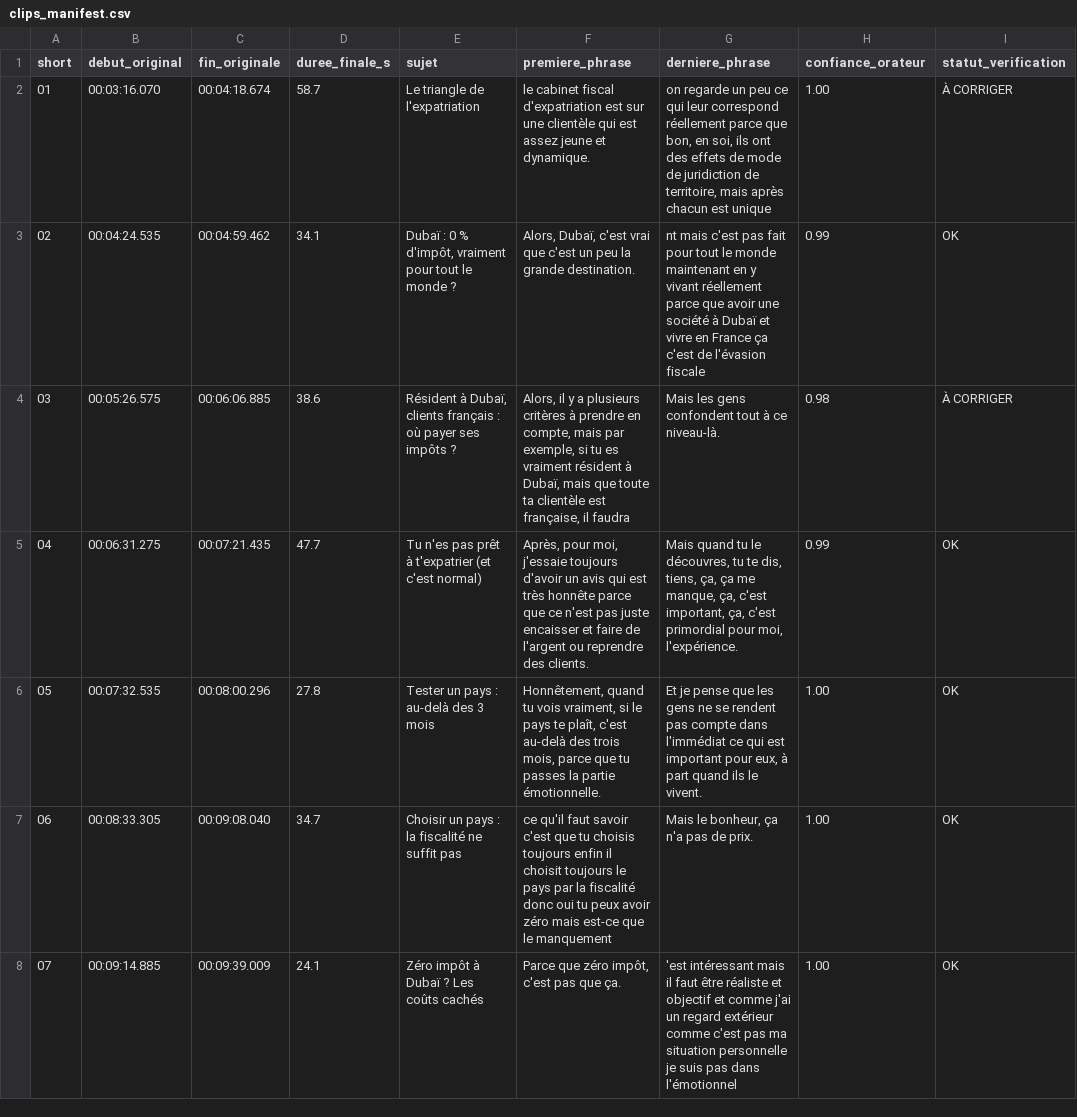
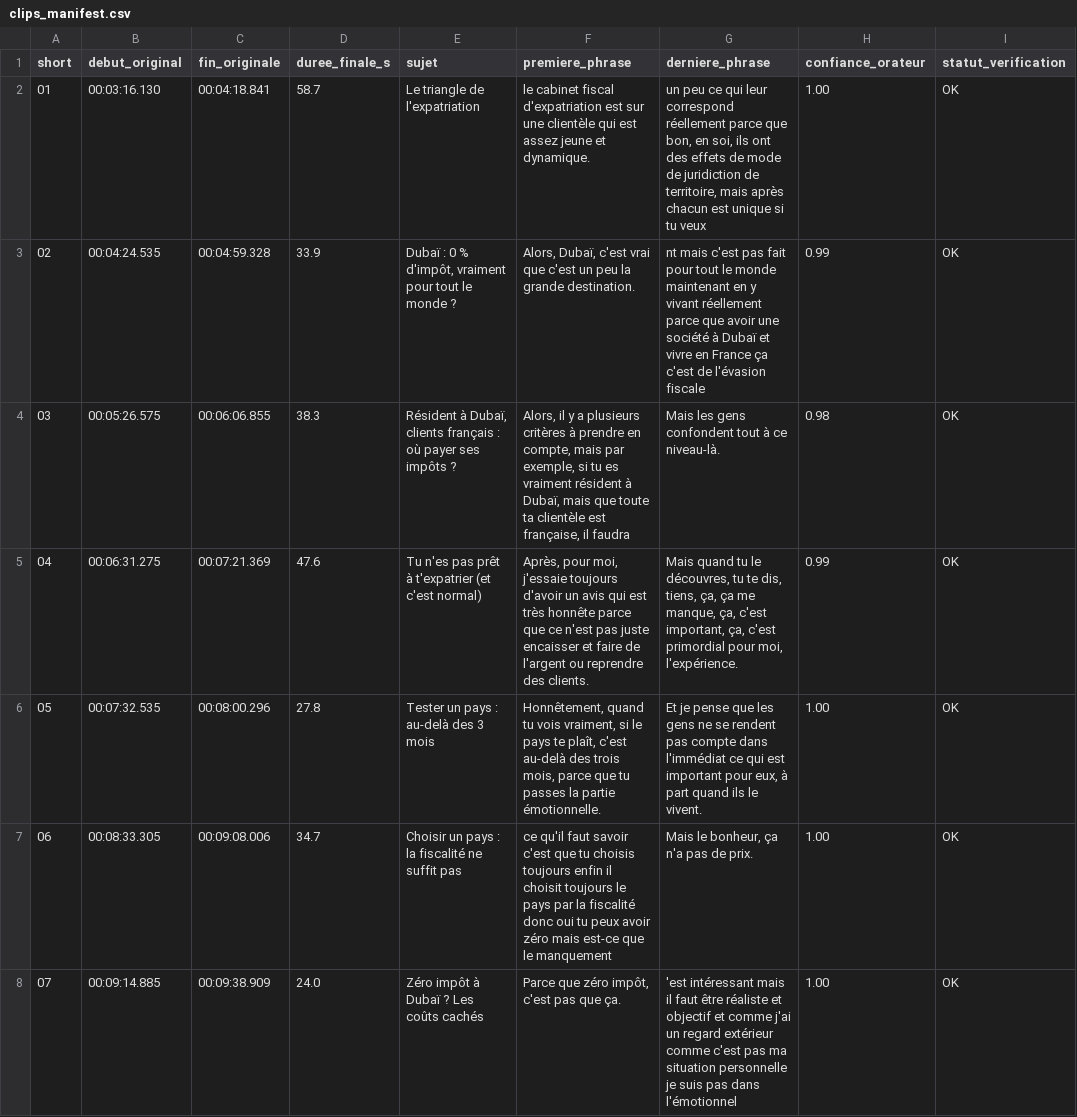
Before and after one commit to marketingtiziana/Montagevideo, a CSV file: output/tiziana_shorts/clips_manifest.csv, drawn as a sheet; only a part is shown; the diff covers the shown part only.

```diff
--- a/output/tiziana_shorts/clips_manifest.csv
+++ b/output/tiziana_shorts/clips_manifest.csv
@@ -1,8 +1,8 @@
 short;debut_original;fin_originale;duree_finale_s;sujet;premiere_phrase;derniere_phrase;confiance_orateur;statut_verification
-01;00:03:16.070;00:04:18.674;58.7;Le triangle de l'expatriation;le cabinet fiscal d'expatriation est sur une clientèle qui est assez jeune et dynamique.;on regarde un peu ce qui leur correspond réellement parce que bon, en soi, ils ont des effets de mode de juridiction de territoire, mais après chacun est unique;1.00;À CORRIGER
-02;00:04:24.535;00:04:59.462;34.1;Dubaï : 0 % d'impôt, vraiment pour tout le monde ?;Alors, Dubaï, c'est vrai que c'est un peu la grande destination.;nt mais c'est pas fait pour tout le monde maintenant en y vivant réellement parce que avoir une société à Dubaï et vivre en France ça c'est de l'évasion fiscale;0.99;OK
-03;00:05:26.575;00:06:06.885;38.6;Résident à Dubaï, clients français : où payer ses impôts ?;Alors, il y a plusieurs critères à prendre en compte, mais par exemple, si tu es vraiment résident à Dubaï, mais que toute ta clientèle est française, il faudra;Mais les gens confondent tout à ce niveau-là.;0.98;À CORRIGER
-04;00:06:31.275;00:07:21.435;47.7;Tu n'es pas prêt à t'expatrier (et c'est normal);Après, pour moi, j'essaie toujours d'avoir un avis qui est très honnête parce que ce n'est pas juste encaisser et faire de l'argent ou reprendre des clients.;Mais quand tu le découvres, tu te dis, tiens, ça, ça me manque, ça, c'est important, ça, c'est primordial pour moi, l'expérience.;0.99;OK
+01;00:03:16.130;00:04:18.841;58.7;Le triangle de l'expatriation;le cabinet fiscal d'expatriation est sur une clientèle qui est assez jeune et dynamique.;un peu ce qui leur correspond réellement parce que bon, en soi, ils ont des effets de mode de juridiction de territoire, mais après chacun est unique si tu veux;1.00;OK
+02;00:04:24.535;00:04:59.328;33.9;Dubaï : 0 % d'impôt, vraiment pour tout le monde ?;Alors, Dubaï, c'est vrai que c'est un peu la grande destination.;nt mais c'est pas fait pour tout le monde maintenant en y vivant réellement parce que avoir une société à Dubaï et vivre en France ça c'est de l'évasion fiscale;0.99;OK
+03;00:05:26.575;00:06:06.855;38.3;Résident à Dubaï, clients français : où payer ses impôts ?;Alors, il y a plusieurs critères à prendre en compte, mais par exemple, si tu es vraiment résident à Dubaï, mais que toute ta clientèle est française, il faudra;Mais les gens confondent tout à ce niveau-là.;0.98;OK
+04;00:06:31.275;00:07:21.369;47.6;Tu n'es pas prêt à t'expatrier (et c'est normal);Après, pour moi, j'essaie toujours d'avoir un avis qui est très honnête parce que ce n'est pas juste encaisser et faire de l'argent ou reprendre des clients.;Mais quand tu le découvres, tu te dis, tiens, ça, ça me manque, ça, c'est important, ça, c'est primordial pour moi, l'expérience.;0.99;OK
 05;00:07:32.535;00:08:00.296;27.8;Tester un pays : au-delà des 3 mois;Honnêtement, quand tu vois vraiment, si le pays te plaît, c'est au-delà des trois mois, parce que tu passes la partie émotionnelle.;Et je pense que les gens ne se rendent pas compte dans l'immédiat ce qui est important pour eux, à part quand ils le vivent.;1.00;OK
-06;00:08:33.305;00:09:08.040;34.7;Choisir un pays : la fiscalité ne suffit pas;ce qu'il faut savoir c'est que tu choisis toujours enfin il choisit toujours le pays par la fiscalité donc oui tu peux avoir zéro mais est-ce que le manquement ;Mais le bonheur, ça n'a pas de prix.;1.00;OK
-07;00:09:14.885;00:09:39.009;24.1;Zéro impôt à Dubaï ? Les coûts cachés;Parce que zéro impôt, c'est pas que ça.;'est intéressant mais il faut être réaliste et objectif et comme j'ai un regard extérieur comme c'est pas ma situation personnelle je suis pas dans l'émotionnel;1.00;OK
+06;00:08:33.305;00:09:08.006;34.7;Choisir un pays : la fiscalité ne suffit pas;ce qu'il faut savoir c'est que tu choisis toujours enfin il choisit toujours le pays par la fiscalité donc oui tu peux avoir zéro mais est-ce que le manquement ;Mais le bonheur, ça n'a pas de prix.;1.00;OK
+07;00:09:14.885;00:09:38.909;24.0;Zéro impôt à Dubaï ? Les coûts cachés;Parce que zéro impôt, c'est pas que ça.;'est intéressant mais il faut être réaliste et objectif et comme j'ai un regard extérieur comme c'est pas ma situation personnelle je suis pas dans l'émotionnel;1.00;OK
```
Also changed, not shown: 13 edited cells elsewhere in this file, 10 other files.
